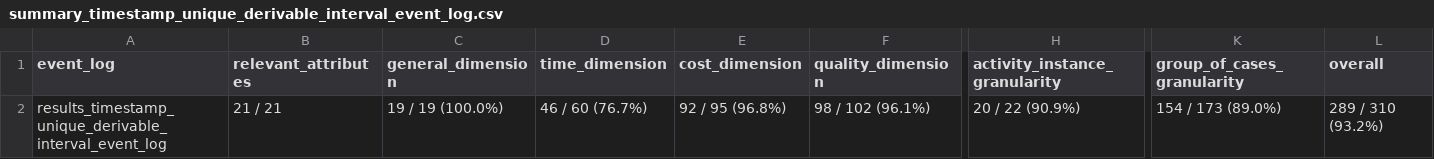
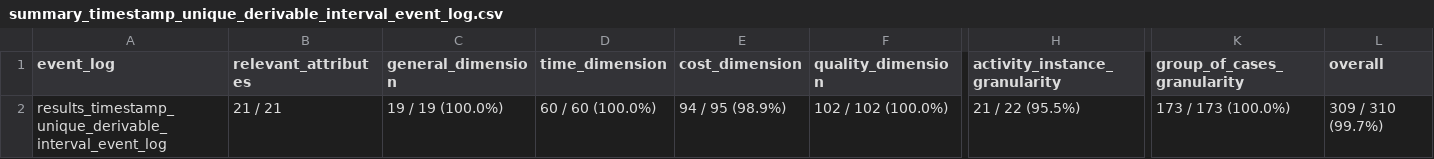
Before and after one commit to nicoabarca/process-performance-indicators, a CSV file: examples/out_timestamp_unique_derivable_interval_event_log/summary_timestamp_unique_derivable_interval_event_log.csv, drawn as a sheet; only a part is shown, gaps mark what is left out; the diff names each change by its address in the sheet, - before the commit and + after, or states it on an @@ line.

```diff
--- a/examples/out_timestamp_unique_derivable_interval_event_log/summary_timestamp_unique_derivable_interval_event_log.csv
+++ b/examples/out_timestamp_unique_derivable_interval_event_log/summary_timestamp_unique_derivable_interval_event_log.csv
-D2 (time_dimension): 46 / 60 (76.7%)
+D2 (time_dimension): 60 / 60 (100.0%)
-E2 (cost_dimension): 92 / 95 (96.8%)
+E2 (cost_dimension): 94 / 95 (98.9%)
-F2 (quality_dimension): 98 / 102 (96.1%)
+F2 (quality_dimension): 102 / 102 (100.0%)
-H2 (activity_instance_granularity): 20 / 22 (90.9%)
+H2 (activity_instance_granularity): 21 / 22 (95.5%)
-K2 (group_of_cases_granularity): 154 / 173 (89.0%)
+K2 (group_of_cases_granularity): 173 / 173 (100.0%)
-L2 (overall): 289 / 310 (93.2%)
+L2 (overall): 309 / 310 (99.7%)
```
Also changed, not shown: examples/out_atomic_event_log/results_atomic_event_log.csv, examples/out_derivable_interval_event_log/results_derivable_interval_event_log.csv, 6 other files.
